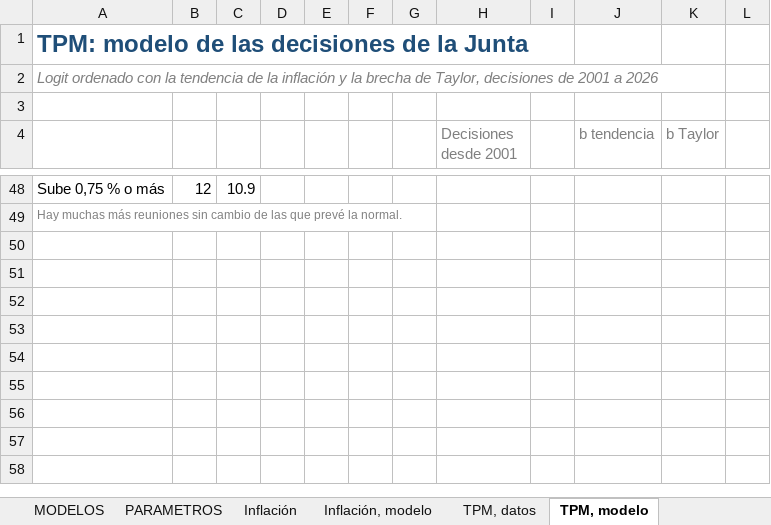
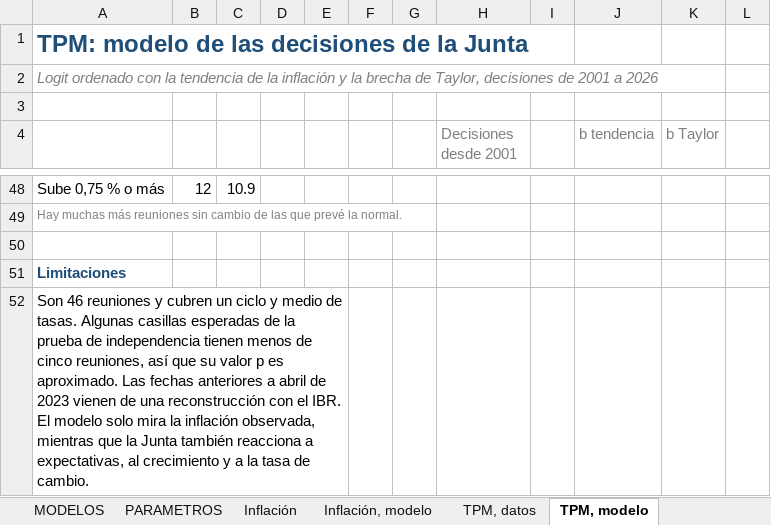
Before and after one commit to Samuek9/trabajo-final-simulacion, an Excel workbook: data/master_datos.xlsx, sheet TPM, modelo, drawn as a sheet; only a part is shown, gaps mark what is left out; values as stored, in another font and other column widths than the file's, no borders; the diff names each change by its address in the sheet, - before the commit and + after, or states it on an @@ line.

```diff
--- a/data/master_datos.xlsx (sheet TPM, modelo)
+++ b/data/master_datos.xlsx (sheet TPM, modelo)
+row 50: (empty)
+row 51: Limitaciones
+row 52: Son 46 reuniones y cubren un ciclo y medio de tasas. Algunas casillas esperadas de la prueba de independencia tienen menos de cinco reuniones, así que su valor p es aproximado. Las fechas anteriores a abril de 2023 vienen de una reconstrucción con el IBR. El modelo solo mira la inflación observada, mientras que la Junta también reacciona a expectativas, al crecimiento y a la tasa de cambio.
```
Also changed, not shown: sheet Vacancia, modelo, sheet Inflación, modelo, sheet Cuenta, modelo, sheet Reajuste, modelo, sheet Valorización, modelo, sheet CDT, modelo, 1 more sheet, 1 other file.
